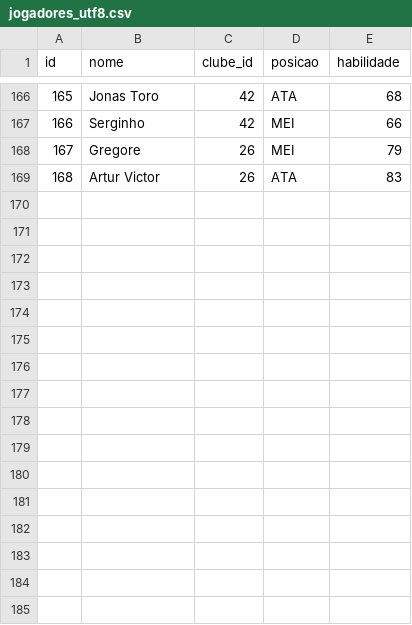
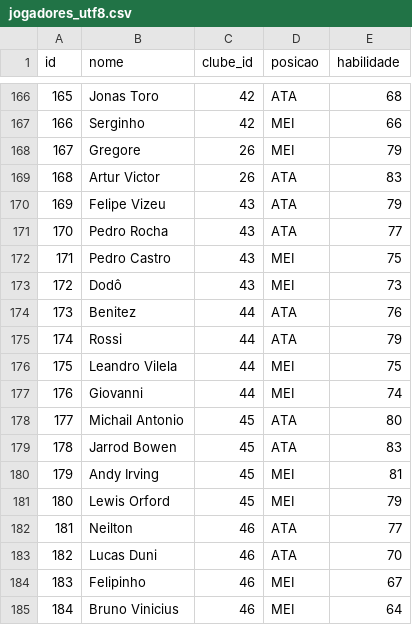
Before and after one commit to Alan-Carvalho-de-Souza/manager_online, a CSV file: data/jogadores_utf8.csv, drawn as a sheet; only a part is shown, gaps mark what is left out.

Commit message:
Update jogadores_utf8.csv

```diff
--- a/data/jogadores_utf8.csv
+++ b/data/jogadores_utf8.csv
@@ -169 +169,17 @@ id,nome,clube_id,posicao,habilidade
 168,Artur Victor,26,ATA,83
+169,Felipe Vizeu,43,ATA,79
+170,Pedro Rocha,43,ATA,77
+171,Pedro Castro,43,MEI,75
+172,Dodô,43,MEI,73
+173,Benitez,44,ATA,76
+174,Rossi,44,ATA,79
+175,Leandro Vilela,44,MEI,75
+176,Giovanni,44,MEI,74
+177,Michail Antonio,45,ATA,80
+178,Jarrod Bowen,45,ATA,83
+179,Andy Irving,45,MEI,81
+180,Lewis Orford,45,MEI,79
+181,Neilton,46,ATA,77
+182,Lucas Duni,46,ATA,70
+183,Felipinho,46,MEI,67
+184,Bruno Vinicius,46,MEI,64
```
